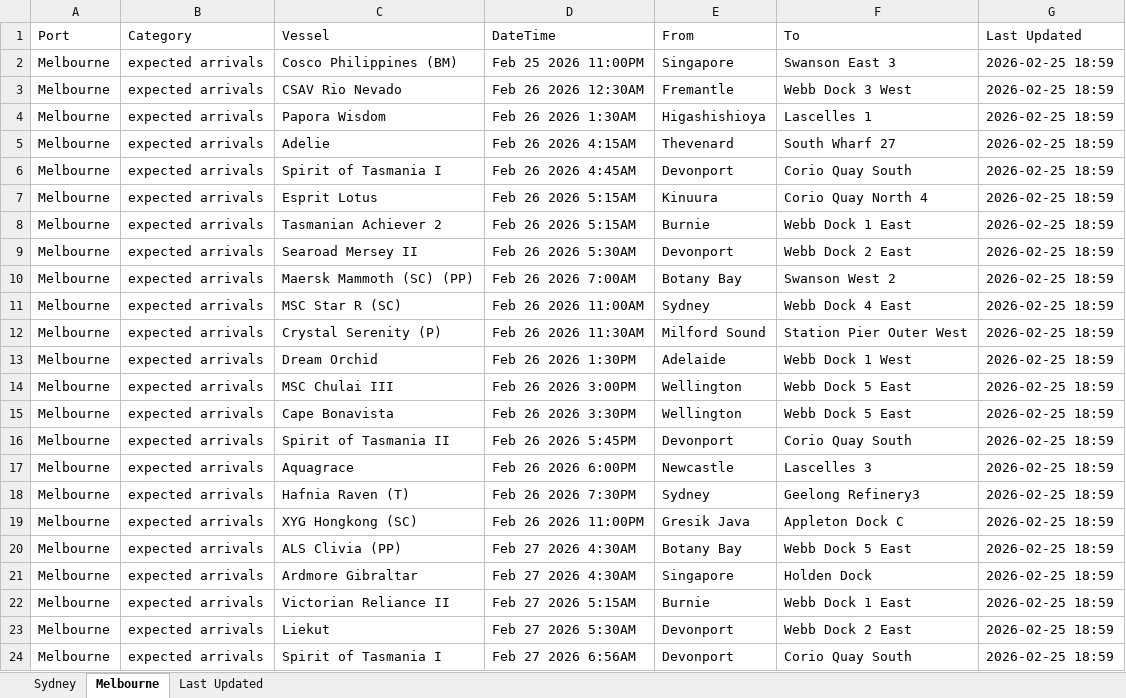
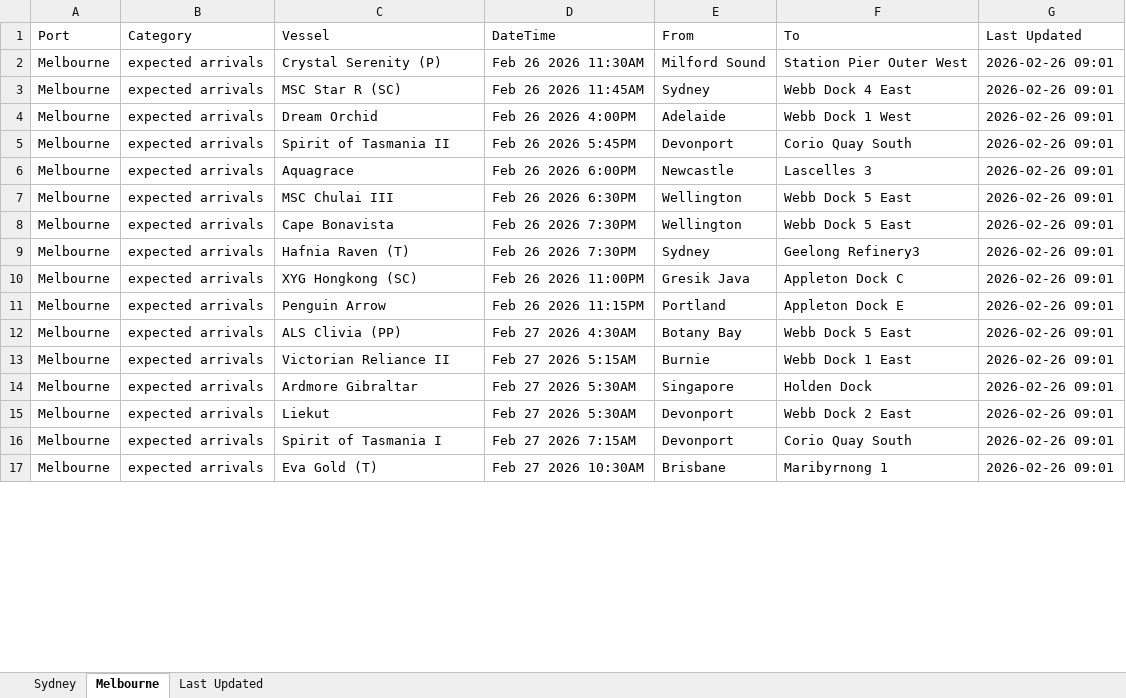
Before and after one commit to IT-ships/python-automation, an Excel workbook: output/ports_arrivals.xlsx, sheet Melbourne, drawn as a sheet; only a part is shown; values as stored, in another font and other column widths than the file's, no borders; removed rows and columns are numbered as before the commit, all else as after; the diff covers the shown part only; the diff names each change by its address in the sheet, - before the commit and + after, or states it on an @@ line.

```diff
--- a/output/ports_arrivals.xlsx (sheet Melbourne)
+++ b/output/ports_arrivals.xlsx (sheet Melbourne)
-row 2: Melbourne | expected arrivals | Cosco Philippines (BM) | Feb 25 2026 11:00PM | Singapore | Swanson East 3 | 2026-02-25 18:59
-row 3: Melbourne | expected arrivals | CSAV Rio Nevado | Feb 26 2026 12:30AM | Fremantle | Webb Dock 3 West | 2026-02-25 18:59
-row 4: Melbourne | expected arrivals | Papora Wisdom | Feb 26 2026 1:30AM | Higashishioya | Lascelles 1 | 2026-02-25 18:59
-row 5: Melbourne | expected arrivals | Adelie | Feb 26 2026 4:15AM | Thevenard | South Wharf 27 | 2026-02-25 18:59
-row 6: Melbourne | expected arrivals | Spirit of Tasmania I | Feb 26 2026 4:45AM | Devonport | Corio Quay South | 2026-02-25 18:59
-row 7: Melbourne | expected arrivals | Esprit Lotus | Feb 26 2026 5:15AM | Kinuura | Corio Quay North 4 | 2026-02-25 18:59
-row 8: Melbourne | expected arrivals | Tasmanian Achiever 2 | Feb 26 2026 5:15AM | Burnie | Webb Dock 1 East | 2026-02-25 18:59
-C2 (Vessel): Searoad Mersey II
+C2 (Vessel): Crystal Serenity (P)
-D2 (DateTime): Feb 26 2026 5:30AM
+D2 (DateTime): Feb 26 2026 11:30AM
-E2 (From): Devonport
+E2 (From): Milford Sound
-F2 (To): Webb Dock 2 East
+F2 (To): Station Pier Outer West
-G2 (Last Updated): 2026-02-25 18:59
+G2 (Last Updated): 2026-02-26 09:01
-row 10: Melbourne | expected arrivals | Maersk Mammoth (SC) (PP) | Feb 26 2026 7:00AM | Botany Bay | Swanson West 2 | 2026-02-25 18:59
-D3 (DateTime): Feb 26 2026 11:00AM
+D3 (DateTime): Feb 26 2026 11:45AM
-G3 (Last Updated): 2026-02-25 18:59
+G3 (Last Updated): 2026-02-26 09:01
-row 12: Melbourne | expected arrivals | Crystal Serenity (P) | Feb 26 2026 11:30AM | Milford Sound | Station Pier Outer West | 2026-02-25 18:59
-D4 (DateTime): Feb 26 2026 1:30PM
+D4 (DateTime): Feb 26 2026 4:00PM
-G4 (Last Updated): 2026-02-25 18:59
+G4 (Last Updated): 2026-02-26 09:01
-row 14: Melbourne | expected arrivals | MSC Chulai III | Feb 26 2026 3:00PM | Wellington | Webb Dock 5 East | 2026-02-25 18:59
-row 15: Melbourne | expected arrivals | Cape Bonavista | Feb 26 2026 3:30PM | Wellington | Webb Dock 5 East | 2026-02-25 18:59
-G5:G6 (Last Updated): 2026-02-25 18:59
+G5:G6 (Last Updated): 2026-02-26 09:01
+row 7: Melbourne | expected arrivals | MSC Chulai III | Feb 26 2026 6:30PM | Wellington | Webb Dock 5 East | 2026-02-26 09:01
+row 8: Melbourne | expected arrivals | Cape Bonavista | Feb 26 2026 7:30PM | Wellington | Webb Dock 5 East | 2026-02-26 09:01
-G9:G10 (Last Updated): 2026-02-25 18:59
+G9:G10 (Last Updated): 2026-02-26 09:01
+row 11: Melbourne | expected arrivals | Penguin Arrow | Feb 26 2026 11:15PM | Portland | Appleton Dock E | 2026-02-26 09:01
-G12 (Last Updated): 2026-02-25 18:59
+G12 (Last Updated): 2026-02-26 09:01
-row 21: Melbourne | expected arrivals | Ardmore Gibraltar | Feb 27 2026 4:30AM | Singapore | Holden Dock | 2026-02-25 18:59
-G13 (Last Updated): 2026-02-25 18:59
+G13 (Last Updated): 2026-02-26 09:01
+row 14: Melbourne | expected arrivals | Ardmore Gibraltar | Feb 27 2026 5:30AM | Singapore | Holden Dock | 2026-02-26 09:01
-G15:G16 (Last Updated): 2026-02-25 18:59
+G15:G16 (Last Updated): 2026-02-26 09:01
-D16 (DateTime): Feb 27 2026 6:56AM
+D16 (DateTime): Feb 27 2026 7:15AM
+row 17: Melbourne | expected arrivals | Eva Gold (T) | Feb 27 2026 10:30AM | Brisbane | Maribyrnong 1 | 2026-02-26 09:01
```
Also changed, not shown: other rows of this sheet, sheet Sydney, sheet Last Updated.
